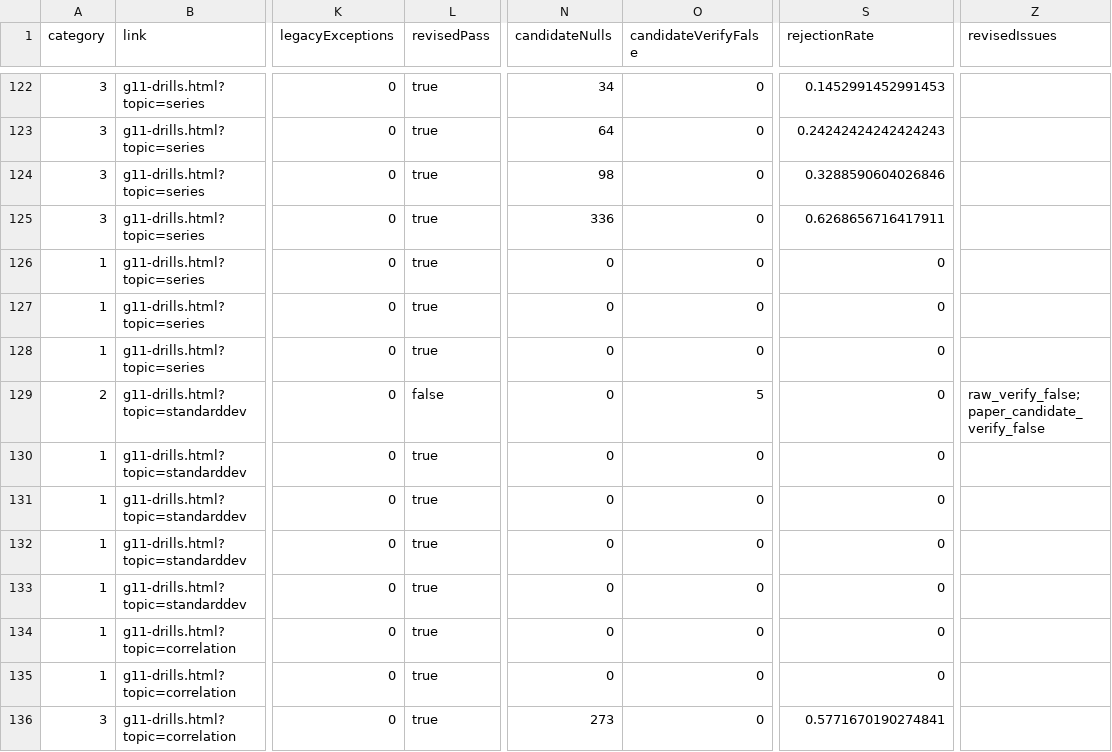
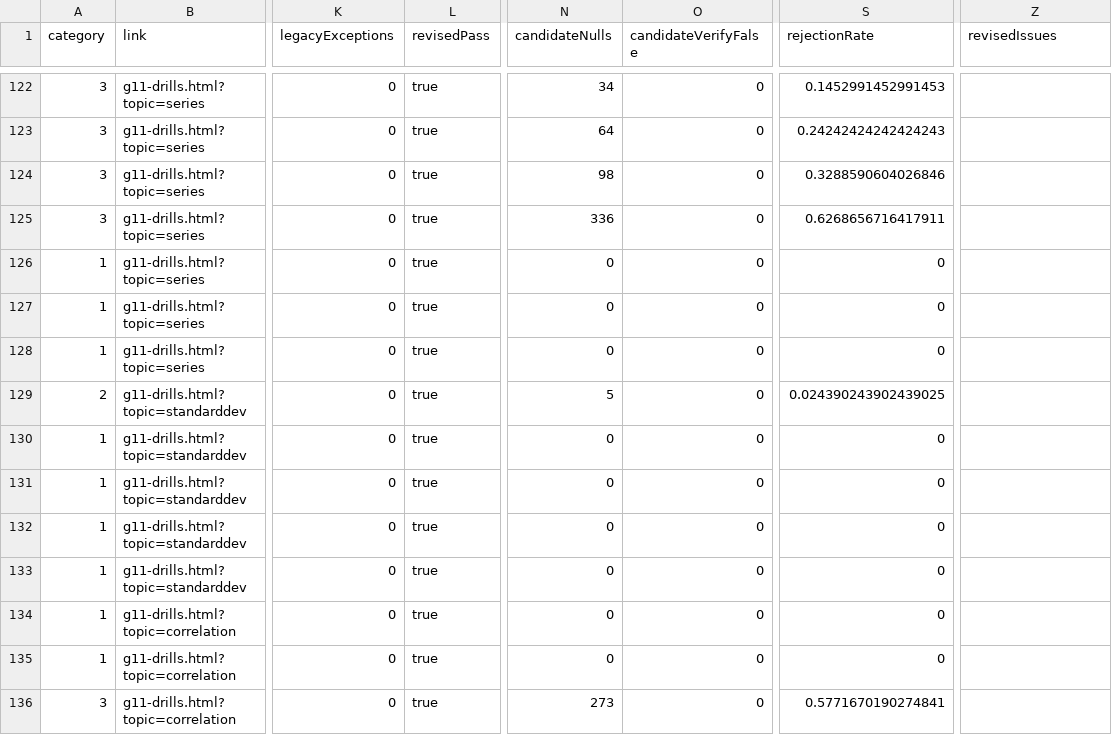
Before and after one commit to YenYu-bot/bhcs-web, a CSV file: docs/p2-math-validation/classification-431.csv, drawn as a sheet; only a part is shown, gaps mark what is left out; the diff names each change by its address in the sheet, - before the commit and + after, or states it on an @@ line.

Commit message:
Reject over-limit standard deviation candidates during generation

```diff
--- a/docs/p2-math-validation/classification-431.csv
+++ b/docs/p2-math-validation/classification-431.csv
-L129 (revisedPass): false
+L129 (revisedPass): true
-N129 (candidateNulls): 0
+N129 (candidateNulls): 5
-O129 (candidateVerifyFalse): 5
+O129 (candidateVerifyFalse): 0
-S129 (rejectionRate): 0
+S129 (rejectionRate): 0.024390243902439025
-Z129 (revisedIssues): raw_verify_false;paper_candidate_verify_false
+Z129 (revisedIssues): (empty)
```
Also changed, not shown: 6 other files.
